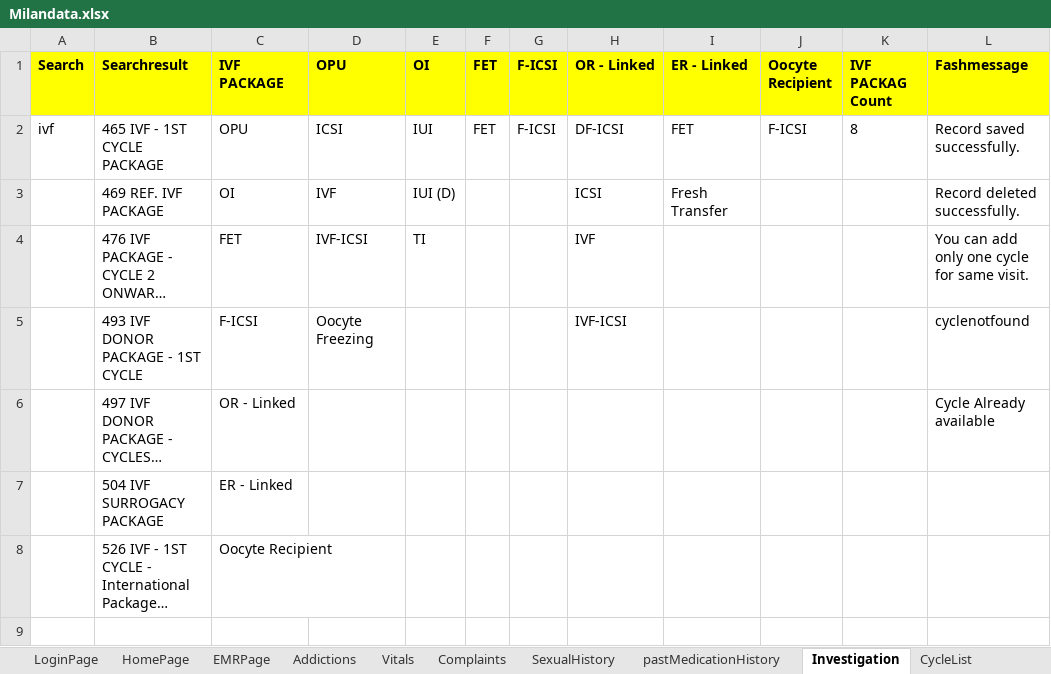
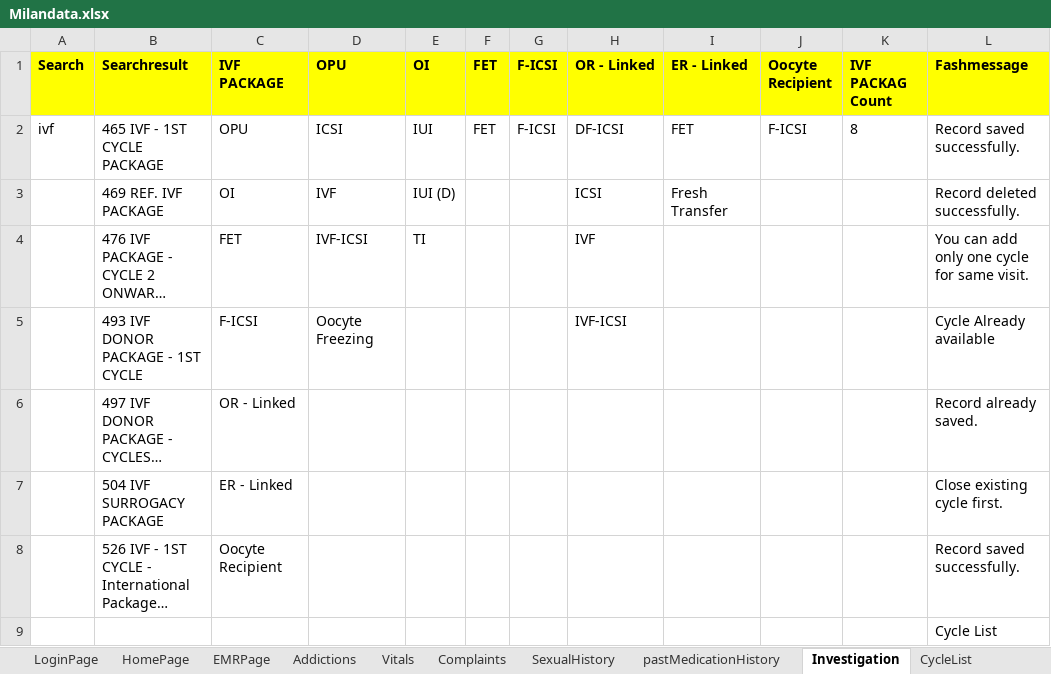
Before and after one commit to meetparag81/IVFMilanNew, an Excel workbook: IVFmilan/src/main/java/com_Milan_TestData/Milandata.xlsx, sheet Investigation, drawn as a sheet; long unchanged cells end in …; values as stored, in another font and other column widths than the file's, no borders; the diff names each change by its address in the sheet, - before the commit and + after, or states it on an @@ line.

Commit message:
cycle listloginpagetestbase,opu cyclepage modified

```diff
--- a/IVFmilan/src/main/java/com_Milan_TestData/Milandata.xlsx (sheet Investigation)
+++ b/IVFmilan/src/main/java/com_Milan_TestData/Milandata.xlsx (sheet Investigation)
-L5 (Fashmessage): cyclenotfound
+L5 (Fashmessage): Cycle Already available
-L6 (Fashmessage): Cycle Already available
+L6 (Fashmessage): Record already saved.
-L7 (Fashmessage): (empty)
+L7 (Fashmessage): Close existing cycle first.
-L8 (Fashmessage): (empty)
+L8 (Fashmessage): Record saved successfully.
+row 9:  |  |  |  |  |  |  |  |  |  |  | Cycle List
```
Also changed, not shown: sheet CycleList, sheet HomePage, 22 other files.
